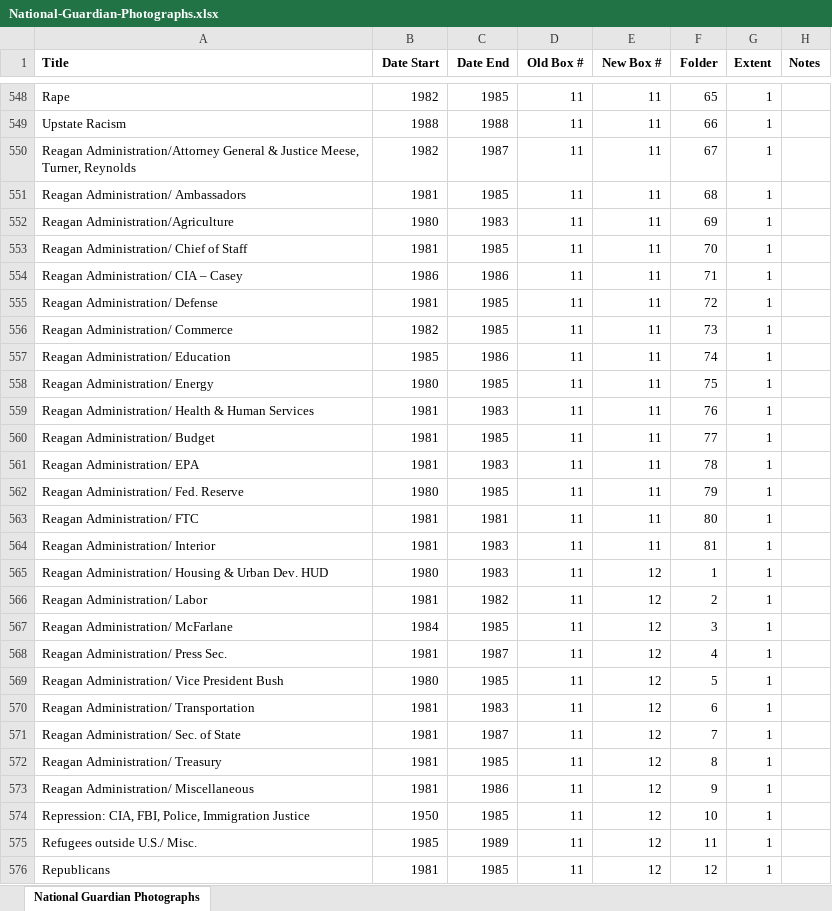
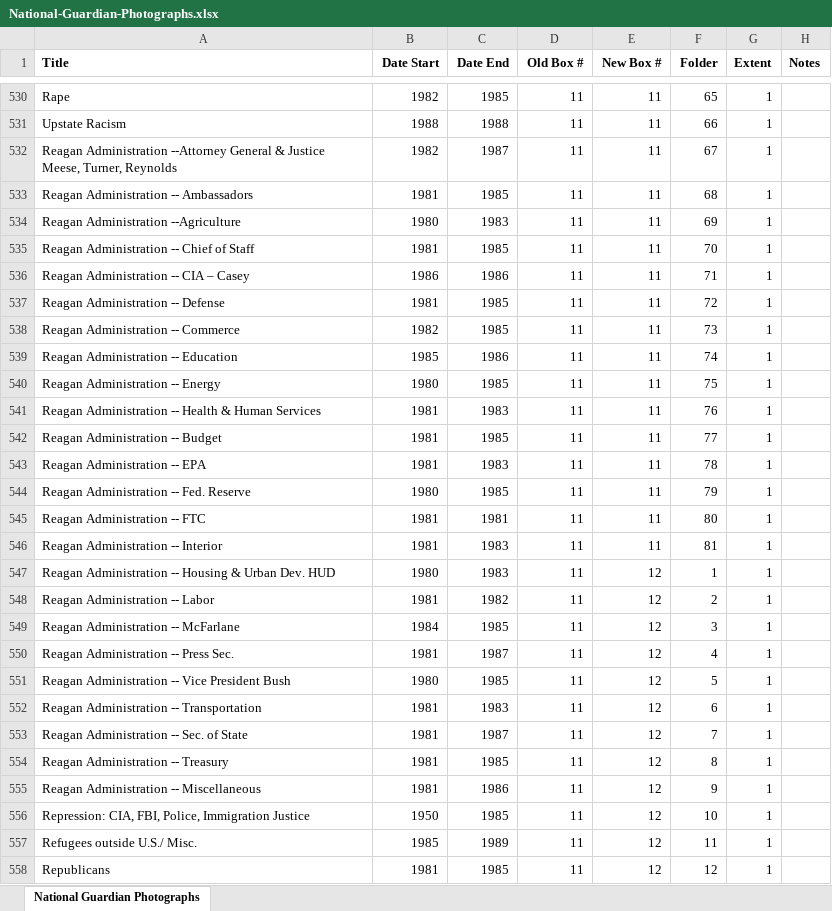
Before and after one commit to meau/useful-archives, an Excel workbook: projects/National Guardian Photographs/National-Guardian-Photographs.xlsx, sheet National Guardian Photographs, drawn as a sheet; only a part is shown, gaps mark what is left out; values as stored, in another font and other column widths than the file's, no borders; addresses are those after the commit; the diff covers the shown part only; the diff names each change by its address in the sheet, - before the commit and + after, or states it on an @@ line.

```diff
--- a/projects/National Guardian Photographs/National-Guardian-Photographs.xlsx (sheet National Guardian Photographs)
+++ b/projects/National Guardian Photographs/National-Guardian-Photographs.xlsx (sheet National Guardian Photographs)
-A532 (Title): Reagan Administration/Attorney General &…
+A532 (Title): Reagan Administration --Attorney General &…
-A533 (Title): Reagan Administration/ Ambassadors
+A533 (Title): Reagan Administration -- Ambassadors
-A534 (Title): Reagan Administration/Agriculture
+A534 (Title): Reagan Administration --Agriculture
-A535 (Title): Reagan Administration/ Chief of Staff
+A535 (Title): Reagan Administration -- Chief of Staff
-A536 (Title): Reagan Administration/ CIA – Casey
+A536 (Title): Reagan Administration -- CIA – Casey
-A537 (Title): Reagan Administration/ Defense
+A537 (Title): Reagan Administration -- Defense
-A538 (Title): Reagan Administration/ Commerce
+A538 (Title): Reagan Administration -- Commerce
-A539 (Title): Reagan Administration/ Education
+A539 (Title): Reagan Administration -- Education
-A540 (Title): Reagan Administration/ Energy
+A540 (Title): Reagan Administration -- Energy
-A541 (Title): Reagan Administration/ Health &…
+A541 (Title): Reagan Administration -- Health &…
-A542 (Title): Reagan Administration/ Budget
+A542 (Title): Reagan Administration -- Budget
-A543 (Title): Reagan Administration/ EPA
+A543 (Title): Reagan Administration -- EPA
-A544 (Title): Reagan Administration/ Fed. Reserve
+A544 (Title): Reagan Administration -- Fed. Reserve
-A545 (Title): Reagan Administration/ FTC
+A545 (Title): Reagan Administration -- FTC
-A546 (Title): Reagan Administration/ Interior
+A546 (Title): Reagan Administration -- Interior
-A547 (Title): Reagan Administration/ Housing &…
+A547 (Title): Reagan Administration -- Housing &…
-A548 (Title): Reagan Administration/ Labor
+A548 (Title): Reagan Administration -- Labor
-A549 (Title): Reagan Administration/ McFarlane
+A549 (Title): Reagan Administration -- McFarlane
-A550 (Title): Reagan Administration/ Press Sec.
+A550 (Title): Reagan Administration -- Press Sec.
-A551 (Title): Reagan Administration/ Vice President Bush
+A551 (Title): Reagan Administration -- Vice President Bush
-A552 (Title): Reagan Administration/ Transportation
+A552 (Title): Reagan Administration -- Transportation
-A553 (Title): Reagan Administration/ Sec. of State
+A553 (Title): Reagan Administration -- Sec. of State
-A554 (Title): Reagan Administration/ Treasury
+A554 (Title): Reagan Administration -- Treasury
-A555 (Title): Reagan Administration/ Miscellaneous
+A555 (Title): Reagan Administration -- Miscellaneous
```
Also changed, not shown: 18 removed rows and 175 edited cells elsewhere in this sheet, 1 other file.
